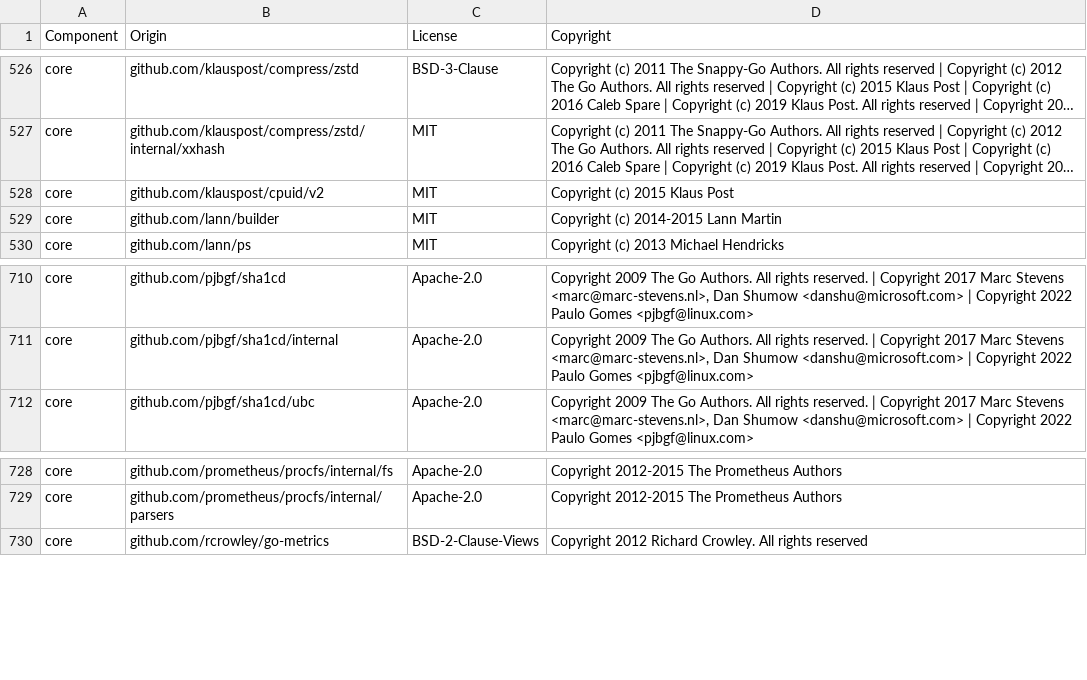
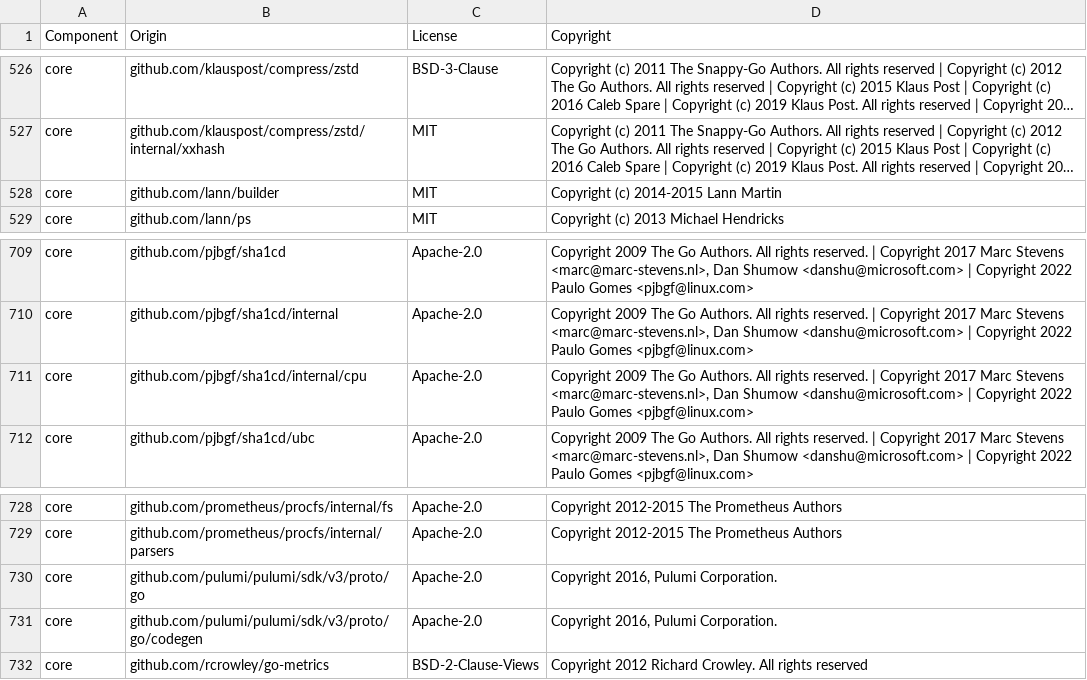
Before and after one commit to DataDog/datadog-iac-scanner, a CSV file: LICENSE-3rdparty.csv, drawn as a sheet; only a part is shown, gaps mark what is left out; long unchanged cells end in …; removed rows and columns are numbered as before the commit, all else as after; the diff names each change by its address in the sheet, - before the commit and + after, or states it on an @@ line.

Commit message:
Update LICENSE-3rdparty.csv for the Pulumi protobuf package
Adds github.com/pulumi/pulumi/sdk/v3/proto/go (Apache-2.0) with its copyright override. The Pulumi SDK requires github.com/pjbgf/sha1cd v0.7.0 instead of v0.6.0, which no longer uses github.com/klauspost/cpuid/v2.

```diff
--- a/LICENSE-3rdparty.csv
+++ b/LICENSE-3rdparty.csv
-row 528: core | github.com/klauspost/cpuid/v2 | MIT | Copyright (c) 2015 Klaus Post
+row 711: core | github.com/pjbgf/sha1cd/internal/cpu | Apache-2.0 | Copyright 2009 The Go Authors. All rights reserved. | Copyright 2017 Marc Stevens <marc@marc-stevens.nl>, Dan Shumow <danshu@microsoft.com> | Copyright 2022 Paulo Gomes <pjbgf@linux.com>
+row 730: core | github.com/pulumi/pulumi/sdk/v3/proto/go | Apache-2.0 | Copyright 2016, Pulumi Corporation.
+row 731: core | github.com/pulumi/pulumi/sdk/v3/proto/go/codegen | Apache-2.0 | Copyright 2016, Pulumi Corporation.
```
Also changed, not shown: 1 other file.
